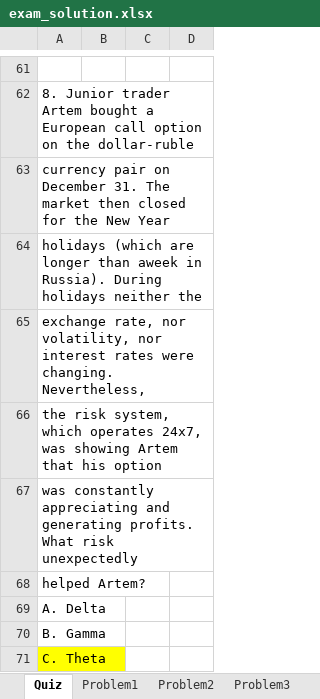
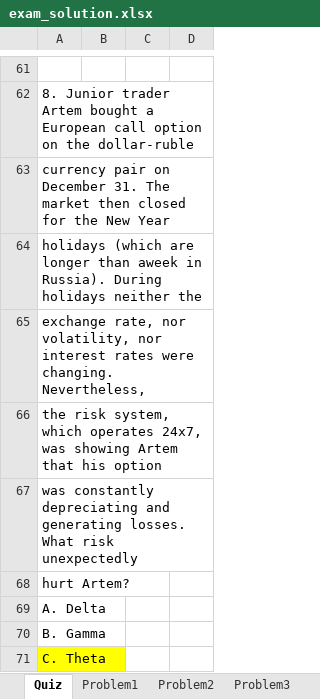
Before and after one commit to artem-bakulin/latex, an Excel workbook: derivatives/homework/exam_solution.xlsx, sheet Quiz, drawn as a sheet; only a part is shown, gaps mark what is left out; values as stored, in another font and other column widths than the file's, no borders; the diff names each change by its address in the sheet, - before the commit and + after, or states it on an @@ line.

Commit message:
Commit a typo in 2023 exam

```diff
--- a/derivatives/homework/exam_solution.xlsx (sheet Quiz)
+++ b/derivatives/homework/exam_solution.xlsx (sheet Quiz)
-A67: was constantly appreciating and generating profits. What risk…
+A67: was constantly depreciating and generating losses. What risk…
-A68: helped Artem?
+A68: hurt Artem?
```
Also changed, not shown: 1 other file.
